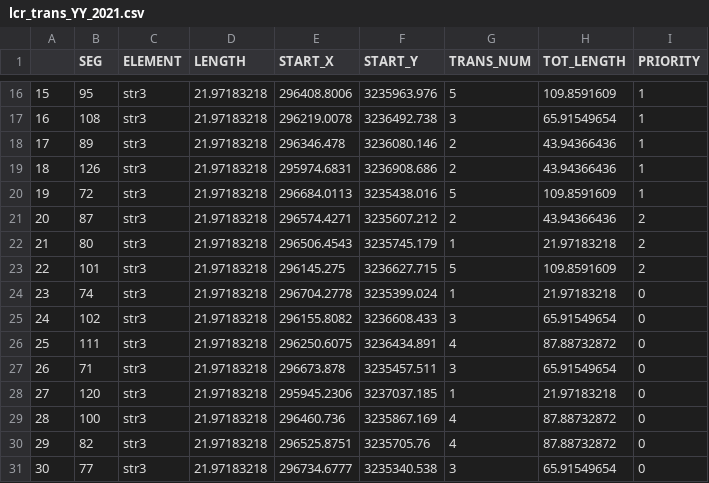
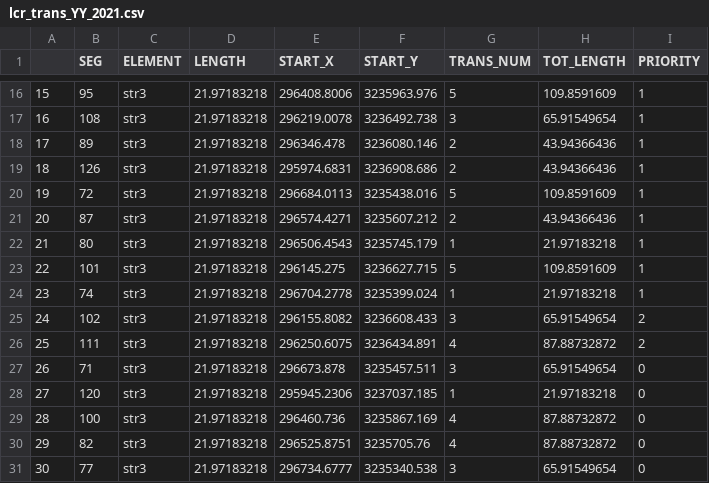
Before and after one commit to LCRoysterproject/oys_bb_transect_random_draw, a CSV file: data/lcr_trans_YY_2021.csv, drawn as a sheet; only a part is shown, gaps mark what is left out.

```diff
--- a/data/lcr_trans_YY_2021.csv
+++ b/data/lcr_trans_YY_2021.csv
@@ -20,8 +20,8 @@
 19,72,str3,21.97183218,296684.0113,3235438.016,5,109.8591609,1
-20,87,str3,21.97183218,296574.4271,3235607.212,2,43.94366436,2
-21,80,str3,21.97183218,296506.4543,3235745.179,1,21.97183218,2
-22,101,str3,21.97183218,296145.275,3236627.715,5,109.8591609,2
-23,74,str3,21.97183218,296704.2778,3235399.024,1,21.97183218,0
-24,102,str3,21.97183218,296155.8082,3236608.433,3,65.91549654,0
-25,111,str3,21.97183218,296250.6075,3236434.891,4,87.88732872,0
+20,87,str3,21.97183218,296574.4271,3235607.212,2,43.94366436,1
+21,80,str3,21.97183218,296506.4543,3235745.179,1,21.97183218,1
+22,101,str3,21.97183218,296145.275,3236627.715,5,109.8591609,1
+23,74,str3,21.97183218,296704.2778,3235399.024,1,21.97183218,1
+24,102,str3,21.97183218,296155.8082,3236608.433,3,65.91549654,2
+25,111,str3,21.97183218,296250.6075,3236434.891,4,87.88732872,2
 26,71,str3,21.97183218,296673.878,3235457.511,3,65.91549654,0
```
Also changed, not shown: data/lcr_trans_NY_2021.csv, data/trans_dblcount_2021.csv, 4 other files.
